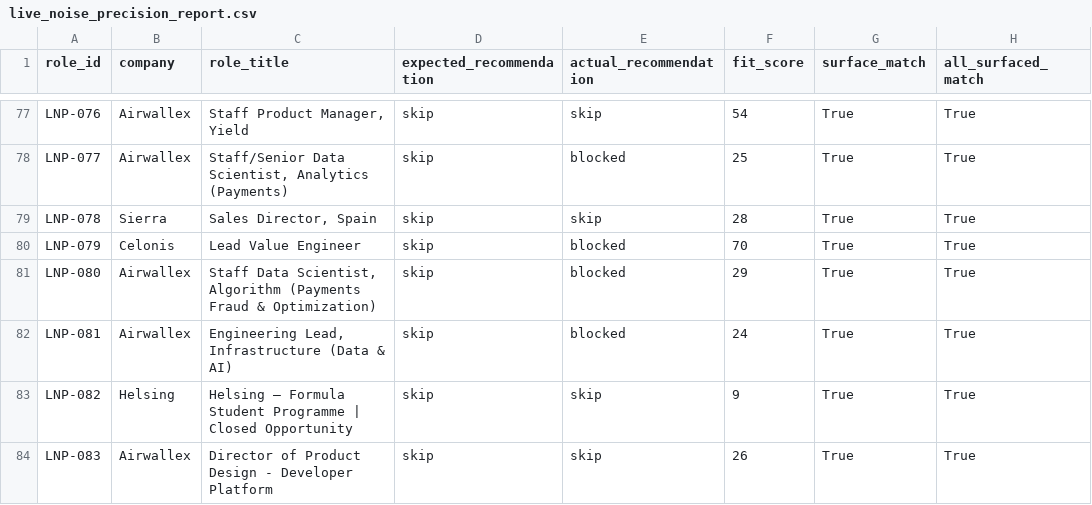
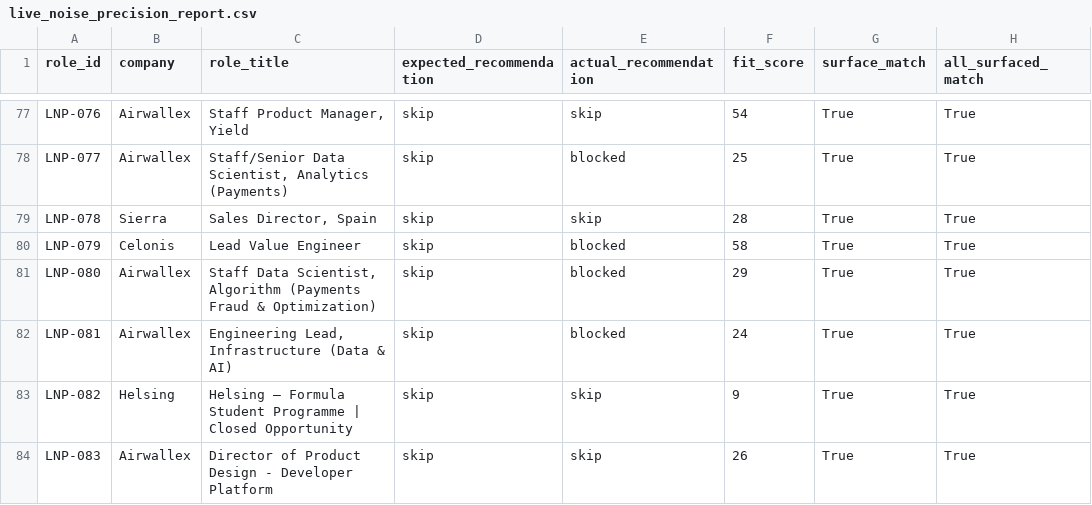
Before and after one commit to lasse-max/job-search-agent, a CSV file: data/evaluation_set/reports/live_noise_precision_report.csv, drawn as a sheet; only a part is shown, gaps mark what is left out; the diff covers the shown part only; the diff names each change by its address in the sheet, - before the commit and + after, or states it on an @@ line.

```diff
--- a/data/evaluation_set/reports/live_noise_precision_report.csv
+++ b/data/evaluation_set/reports/live_noise_precision_report.csv
-F80 (fit_score): 70
+F80 (fit_score): 58
```
Also changed, not shown: 58 edited cells elsewhere in this file, data/evaluation_set/reports/calibration_report.csv, data/evaluation_set/reports/live_noise_gate_recall_report.csv, 14 other files.
